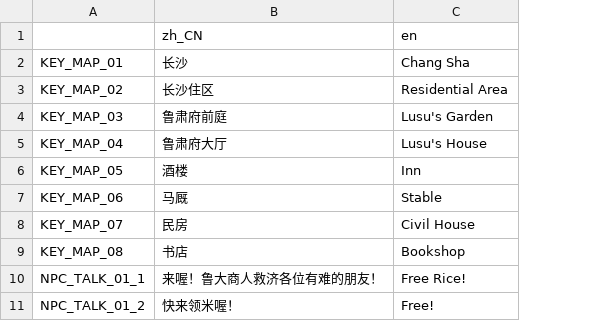
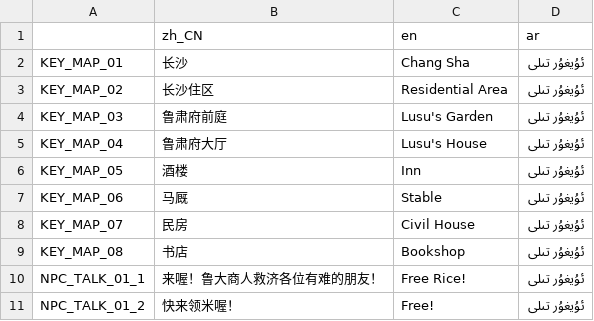
Before and after one commit to SerAaron/OpenTKS, a CSV file: font/locale.csv, drawn as a sheet; the diff names each change by its address in the sheet, - before the commit and + after, or states it on an @@ line.

```diff
--- a/font/locale.csv
+++ b/font/locale.csv
+column D (ar), rows 2-11: all ئۇيغۇر تىلى
```
Also changed, not shown: 15 other files.
